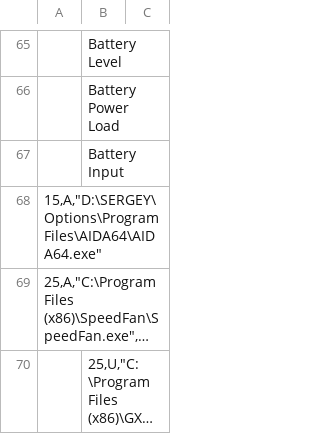
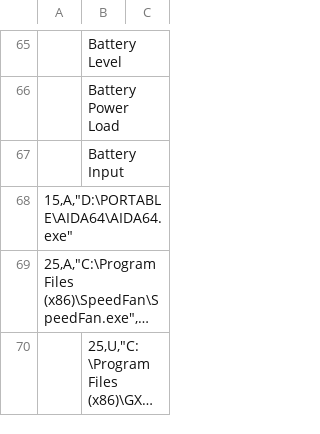
Before and after one commit to kyklish/AutoHotkeyScripts, a CSV file: AutoStart.csv, drawn as a sheet; only a part is shown, gaps mark what is left out; long unchanged cells end in …; the diff covers the shown part only; the diff names each change by its address in the sheet, - before the commit and + after, or states it on an @@ line.

```diff
--- a/AutoStart.csv
+++ b/AutoStart.csv
-A68: 15,A,"D:\SERGEY\Options\Program Files\AIDA64\AIDA64.exe"
+A68: 15,A,"D:\PORTABLE\AIDA64\AIDA64.exe"
```
Also changed, not shown: 20 edited cells elsewhere in this file, 1 other file.
